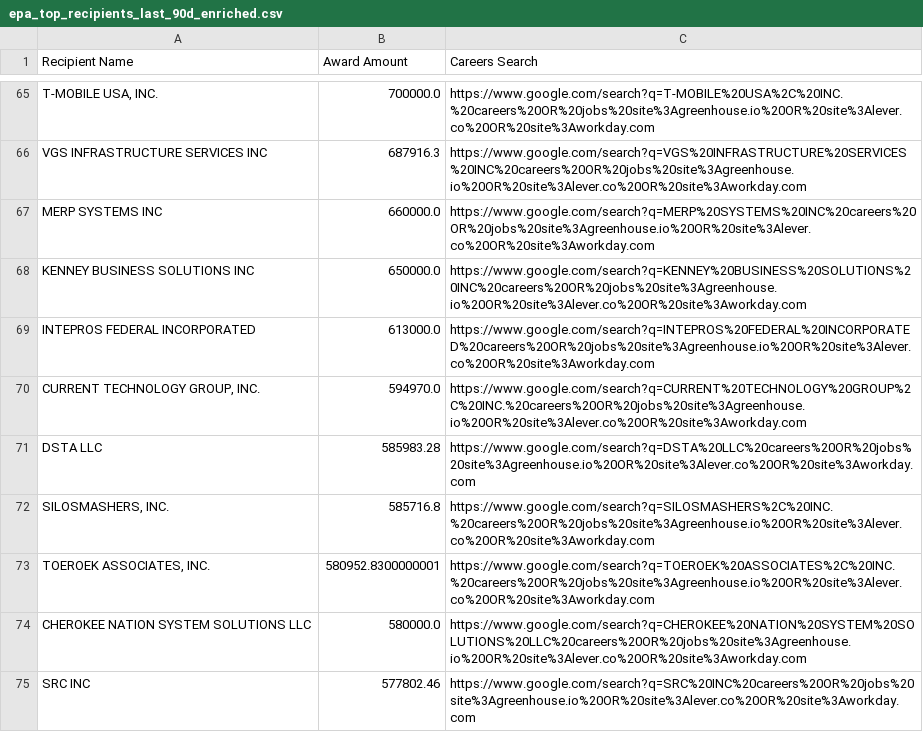
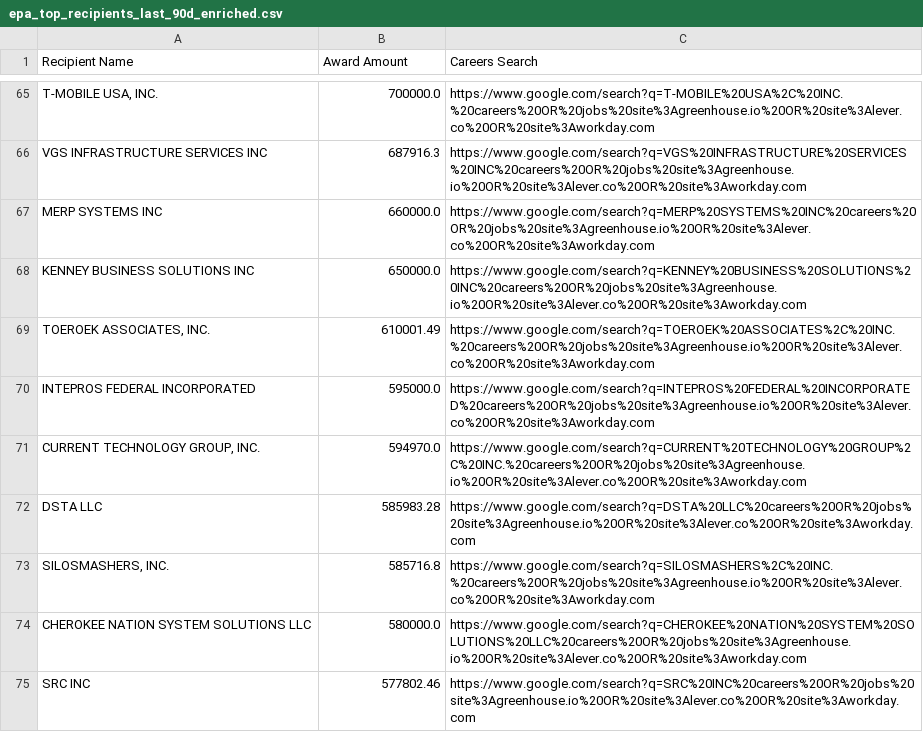
Before and after one commit to feldmangn/nih-awards-tracker, a CSV file: data/epa_top_recipients_last_90d_enriched.csv, drawn as a sheet; only a part is shown, gaps mark what is left out; the diff covers the shown part only.

```diff
--- a/data/epa_top_recipients_last_90d_enriched.csv
+++ b/data/epa_top_recipients_last_90d_enriched.csv
@@ -68,3 +68,4 @@ MERP SYSTEMS INC,660000.0,https://www.google.com/search?q=MERP%20SYSTEMS%20INC%2
 KENNEY BUSINESS SOLUTIONS INC,650000.0,https://www.google.com/search?q=KENNEY%20BUSINESS%20SOLUTIONS%20INC%20careers%20OR%20jobs%20site%3Agreenhouse.io%20OR%20site%3Alever.co%20OR%20site%3Aworkday.com
-INTEPROS FEDERAL INCORPORATED,613000.0,https://www.google.com/search?q=INTEPROS%20FEDERAL%20INCORPORATED%20careers%20OR%20jobs%20site%3Agreenhouse.io%20OR%20site%3Alever.co%20OR%20site%3Aworkday.com
+"TOEROEK ASSOCIATES, INC.",610001.49,https://www.google.com/search?q=TOEROEK%20ASSOCIATES%2C%20INC.%20careers%20OR%20jobs%20site%3Agreenhouse.io%20OR%20site%3Alever.co%20OR%20site%3Aworkday.com
+INTEPROS FEDERAL INCORPORATED,595000.0,https://www.google.com/search?q=INTEPROS%20FEDERAL%20INCORPORATED%20careers%20OR%20jobs%20site%3Agreenhouse.io%20OR%20site%3Alever.co%20OR%20site%3Aworkday.com
 "CURRENT TECHNOLOGY GROUP, INC.",594970.0,https://www.google.com/search?q=CURRENT%20TECHNOLOGY%20GROUP%2C%20INC.%20careers%20OR%20jobs%20site%3Agreenhouse.io%20OR%20site%3Alever.co%20OR%20site%3Aworkday.com
@@ -72,3 +73,2 @@ DSTA LLC,585983.28,https://www.google.com/search?q=DSTA%20LLC%20careers%20OR%20j
 "SILOSMASHERS, INC.",585716.8,https://www.google.com/search?q=SILOSMASHERS%2C%20INC.%20careers%20OR%20jobs%20site%3Agreenhouse.io%20OR%20site%3Alever.co%20OR%20site%3Aworkday.com
-"TOEROEK ASSOCIATES, INC.",580952.8300000001,https://www.google.com/search?q=TOEROEK%20ASSOCIATES%2C%20INC.%20careers%20OR%20jobs%20site%3Agreenhouse.io%20OR%20site%3Alever.co%20OR%20site%3Aworkday.com
 CHEROKEE NATION SYSTEM SOLUTIONS LLC,580000.0,https://www.google.com/search?q=CHEROKEE%20NATION%20SYSTEM%20SOLUTIONS%20LLC%20careers%20OR%20jobs%20site%3Agreenhouse.io%20OR%20site%3Alever.co%20OR%20site%3Aworkday.com
```
Also changed, not shown: 13 added rows, 17 removed rows, 80 moved rows and 16 edited cells elsewhere in this file, data/cms_awards_last_90d.csv, data/dod_awards_last_90d.csv, 20 other files.
